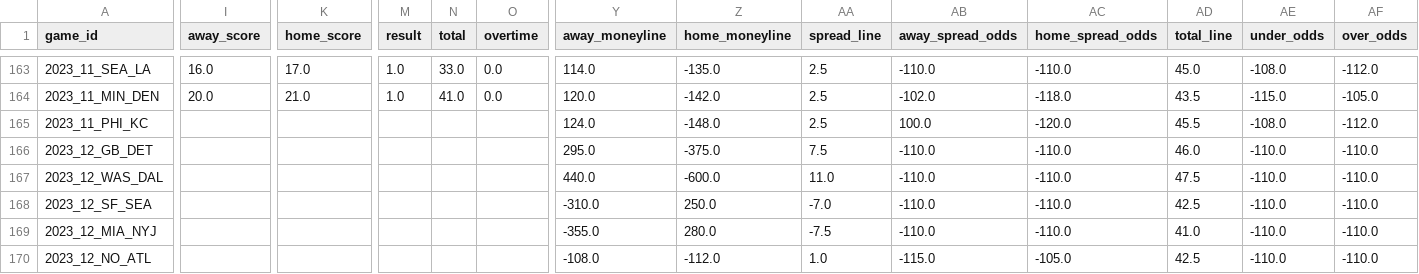
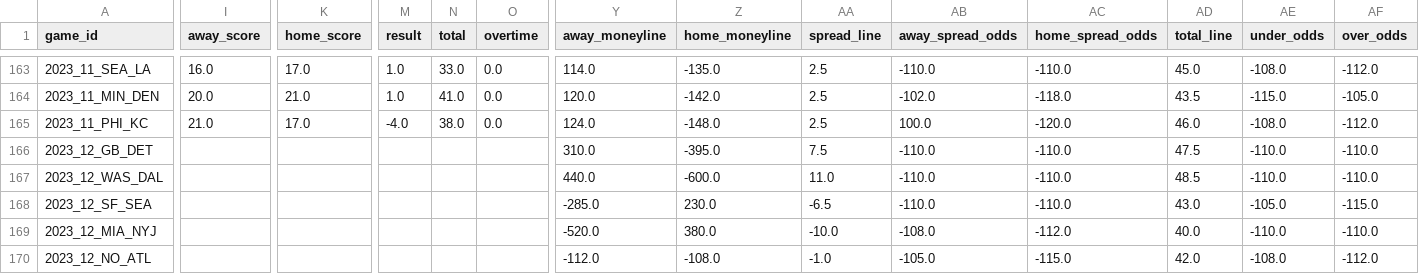
Before and after one commit to ChristopherDavisUCI/NFL2023-Simulation, a CSV file: schedules/schedule23.csv, drawn as a sheet; only a part is shown, gaps mark what is left out; the diff covers the shown part only; the diff names each change by its address in the sheet, - before the commit and + after, or states it on an @@ line.

Commit message:
Week 11 update

```diff
--- a/schedules/schedule23.csv
+++ b/schedules/schedule23.csv
-I165 (away_score): (empty)
+I165 (away_score): 21.0
-K165 (home_score): (empty)
+K165 (home_score): 17.0
-M165 (result): (empty)
+M165 (result): -4.0
-N165 (total): (empty)
+N165 (total): 38.0
-O165 (overtime): (empty)
+O165 (overtime): 0.0
-AD165 (total_line): 45.5
+AD165 (total_line): 46.0
-Y166 (away_moneyline): 295.0
+Y166 (away_moneyline): 310.0
-Z166 (home_moneyline): -375.0
+Z166 (home_moneyline): -395.0
-AD166 (total_line): 46.0
+AD166 (total_line): 47.5
-AD167 (total_line): 47.5
+AD167 (total_line): 48.5
-Y168 (away_moneyline): -310.0
+Y168 (away_moneyline): -285.0
-Z168 (home_moneyline): 250.0
+Z168 (home_moneyline): 230.0
-AA168 (spread_line): -7.0
+AA168 (spread_line): -6.5
-AD168 (total_line): 42.5
+AD168 (total_line): 43.0
-AE168 (under_odds): -110.0
+AE168 (under_odds): -105.0
-AF168 (over_odds): -110.0
+AF168 (over_odds): -115.0
-Y169 (away_moneyline): -355.0
+Y169 (away_moneyline): -520.0
-Z169 (home_moneyline): 280.0
+Z169 (home_moneyline): 380.0
-AA169 (spread_line): -7.5
+AA169 (spread_line): -10.0
-AB169 (away_spread_odds): -110.0
+AB169 (away_spread_odds): -108.0
-AC169 (home_spread_odds): -110.0
+AC169 (home_spread_odds): -112.0
-AD169 (total_line): 41.0
+AD169 (total_line): 40.0
-Y170 (away_moneyline): -108.0
+Y170 (away_moneyline): -112.0
-Z170 (home_moneyline): -112.0
+Z170 (home_moneyline): -108.0
-AA170 (spread_line): 1.0
+AA170 (spread_line): -1.0
-AB170 (away_spread_odds): -115.0
+AB170 (away_spread_odds): -105.0
-AC170 (home_spread_odds): -105.0
+AC170 (home_spread_odds): -115.0
-AD170 (total_line): 42.5
+AD170 (total_line): 42.0
-AE170 (under_odds): -110.0
+AE170 (under_odds): -108.0
-AF170 (over_odds): -110.0
+AF170 (over_odds): -112.0
```
Also changed, not shown: 67 edited cells elsewhere in this file.
